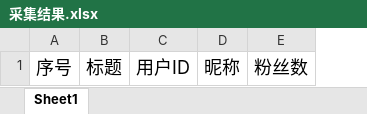
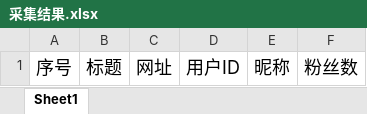
Before and after one commit to kinglon/mpdc, an Excel workbook: mpdc/Configs/采集结果.xlsx, sheet Sheet1, drawn as a sheet; values as stored, in another font and other column widths than the file's, no borders; conditional formats not drawn; the diff names each change by its address in the sheet, - before the commit and + after, or states it on an @@ line.

```diff
--- a/mpdc/Configs/采集结果.xlsx (sheet Sheet1)
+++ b/mpdc/Configs/采集结果.xlsx (sheet Sheet1)
+column C, row 1: 网址
```
Also changed, not shown: 19 other files.
